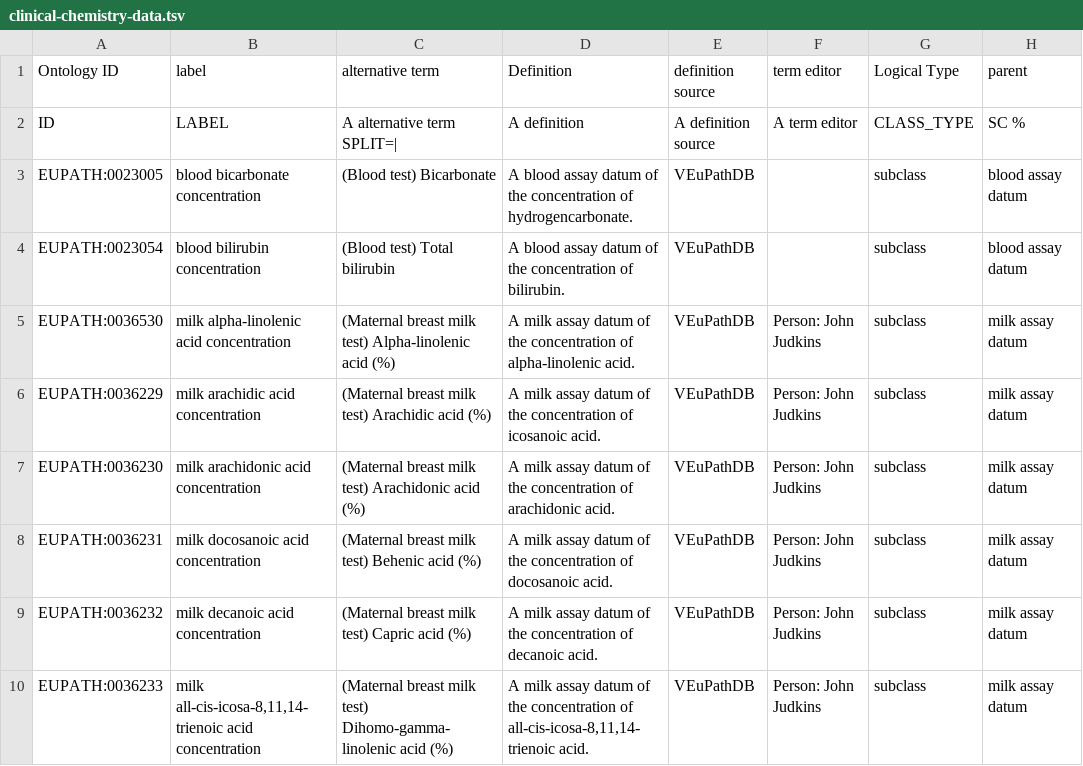
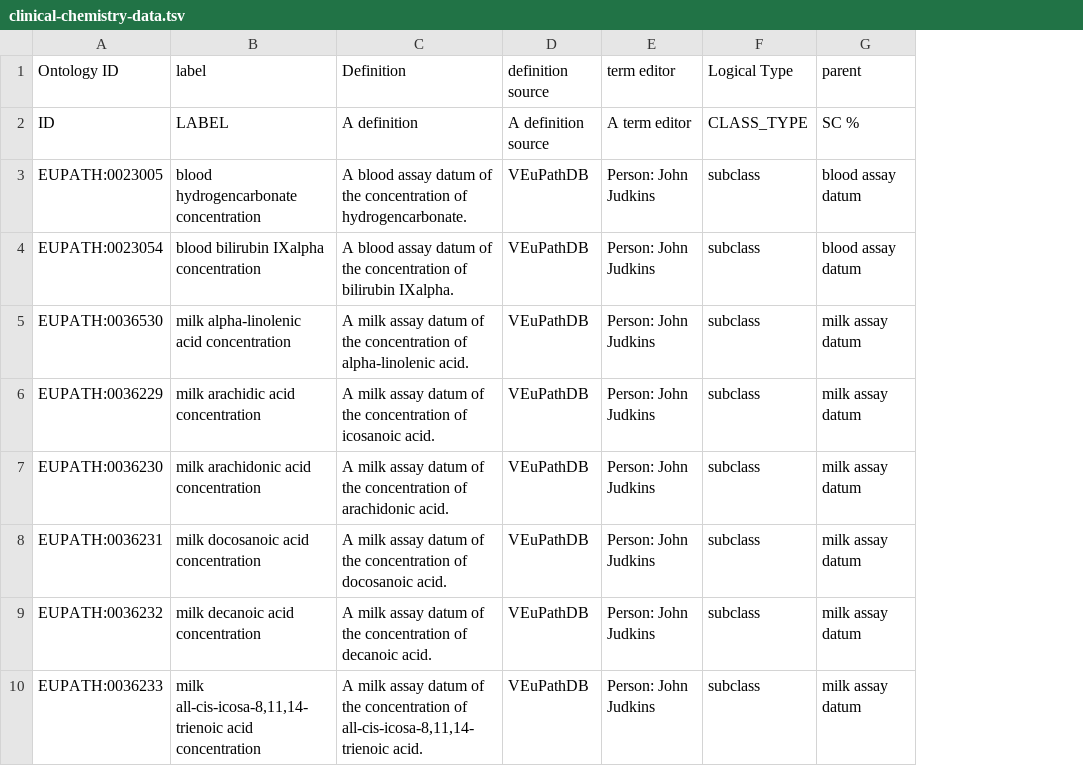
Before and after one commit to VEuPathDB-ontology/VEuPathDB-ontology, a TSV file: src/ontology/templates/clinical-chemistry-data.tsv, drawn as a sheet; only a part is shown; removed rows and columns are numbered as before the commit, all else as after; the diff names each change by its address in the sheet, - before the commit and + after, or states it on an @@ line.

Commit message:
Update clinical-chemistry-data.tsv
#296

```diff
--- a/src/ontology/templates/clinical-chemistry-data.tsv
+++ b/src/ontology/templates/clinical-chemistry-data.tsv
-column C (alternative term), rows 2-10: A alternative term SPLIT=| | (Blood test) Bicarbonate | (Blood test) Total bilirubin | (Maternal breast milk test) Alpha-linolenic acid (%) | (Maternal breast milk test) Arachidic acid (%) | (Maternal breast milk test) Arachidonic acid (%) | (Maternal breast milk test) Behenic acid (%) | (Maternal breast milk test) Capric acid (%) | (Maternal breast milk test) Dihomo-gamma-linolenic acid (%)
-B3 (label): blood bicarbonate concentration
+B3 (label): blood hydrogencarbonate concentration
-E3:E4 (term editor): (empty)
+E3:E4 (term editor): Person: John Judkins
-B4 (label): blood bilirubin concentration
+B4 (label): blood bilirubin IXalpha concentration
-C4 (Definition): …concentration of bilirubin.
+C4 (Definition): …concentration of bilirubin IXalpha.
```
